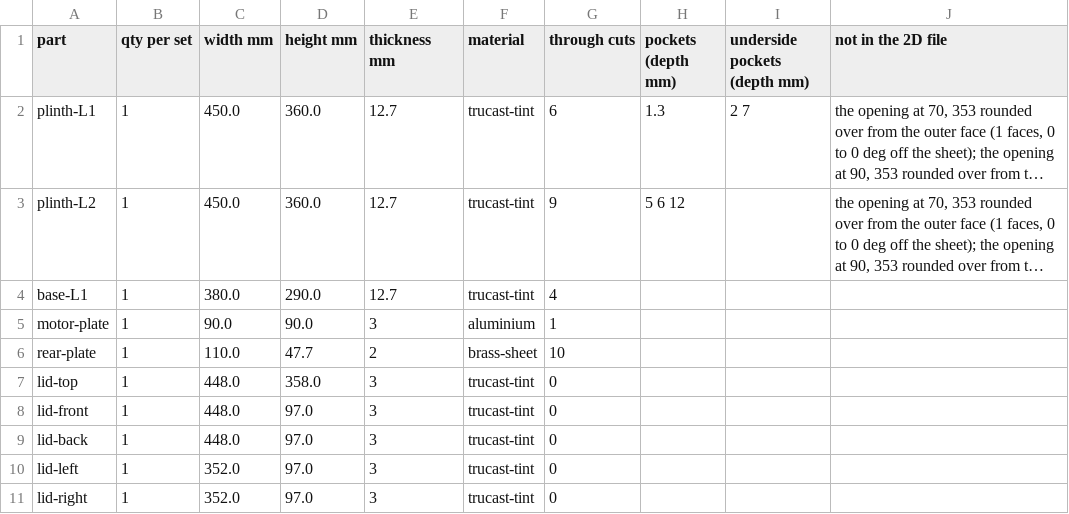
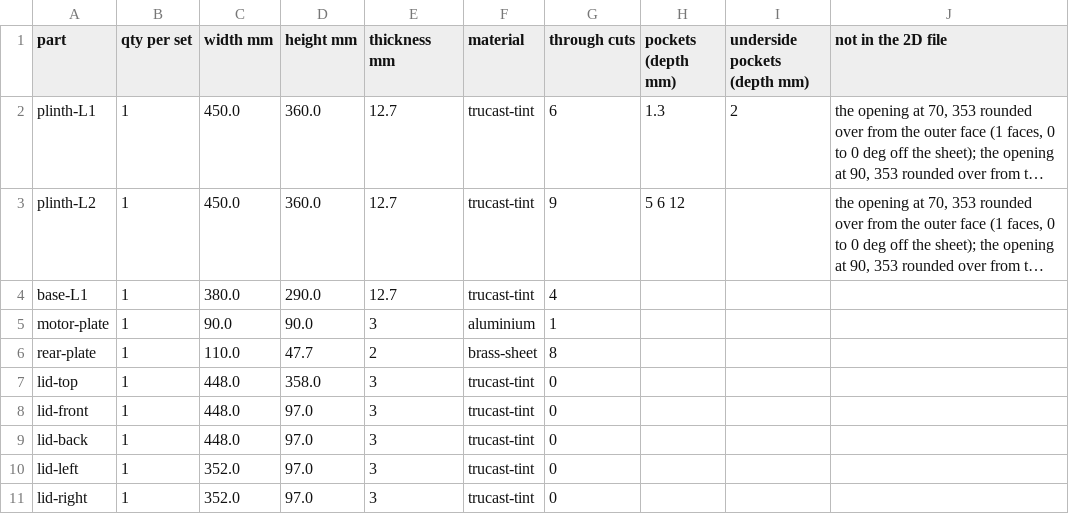
Before and after one commit to nathe-vink/earf, a CSV file: spinoffs/barkhorn/companions/mantle-r48/out-strata-v3/cutlist.csv, drawn as a sheet; long unchanged cells end in …; the diff names each change by its address in the sheet, - before the commit and + after, or states it on an @@ line.

```diff
--- a/spinoffs/barkhorn/companions/mantle-r48/out-strata-v3/cutlist.csv
+++ b/spinoffs/barkhorn/companions/mantle-r48/out-strata-v3/cutlist.csv
-I2 (underside pockets (depth mm)): 2 7
+I2 (underside pockets (depth mm)): 2
-G6 (through cuts): 10
+G6 (through cuts): 8
```
Also changed, not shown: spinoffs/barkhorn/companions/mantle-r48/out-strata-v3/bom.csv, 47 other files.
